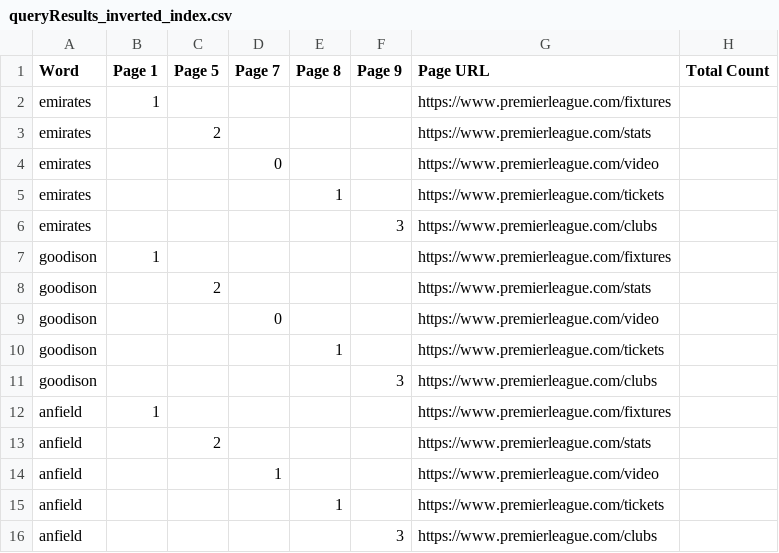
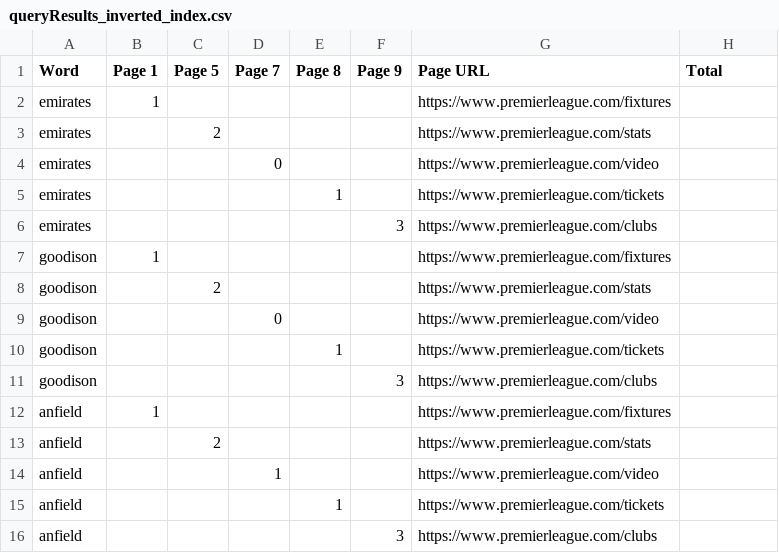
Before and after one commit to ChayFadida/scrapingPL, a CSV file: queryResults_inverted_index.csv, drawn as a sheet; the diff names each change by its address in the sheet, - before the commit and + after, or states it on an @@ line.

Commit message:
quert Results

```diff
--- a/queryResults_inverted_index.csv
+++ b/queryResults_inverted_index.csv
-H1: Total Count
+H1: Total
```
Also changed, not shown: 1 other file.
